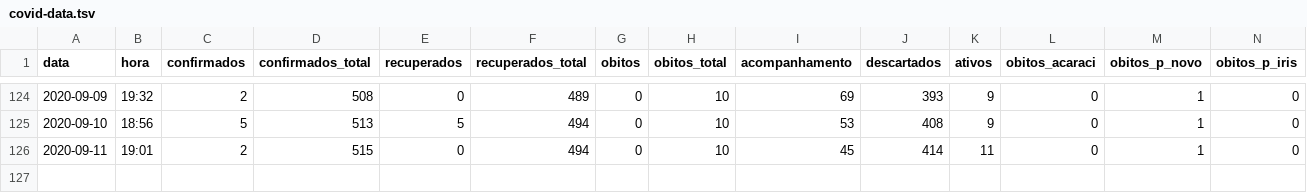
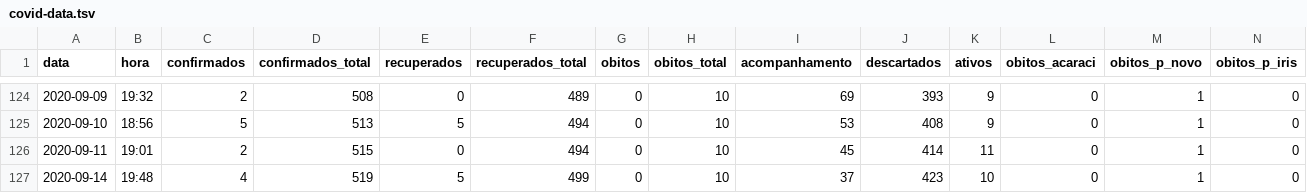
Before and after one commit to notific-com-br/notific-com-br.github.io, a TSV file: covid-data.tsv, drawn as a sheet; only a part is shown, gaps mark what is left out; rows hold the shown columns only; the diff names each change by its address in the sheet, - before the commit and + after, or states it on an @@ line.

Commit message:
Update covid-data.tsv

```diff
--- a/covid-data.tsv
+++ b/covid-data.tsv
+row 127: 2020-09-14 | 19:48 | 4 | 519 | 5 | 499 | 0 | 10 | 37 | 423 | 10 | 0 | 1 | 0
```
